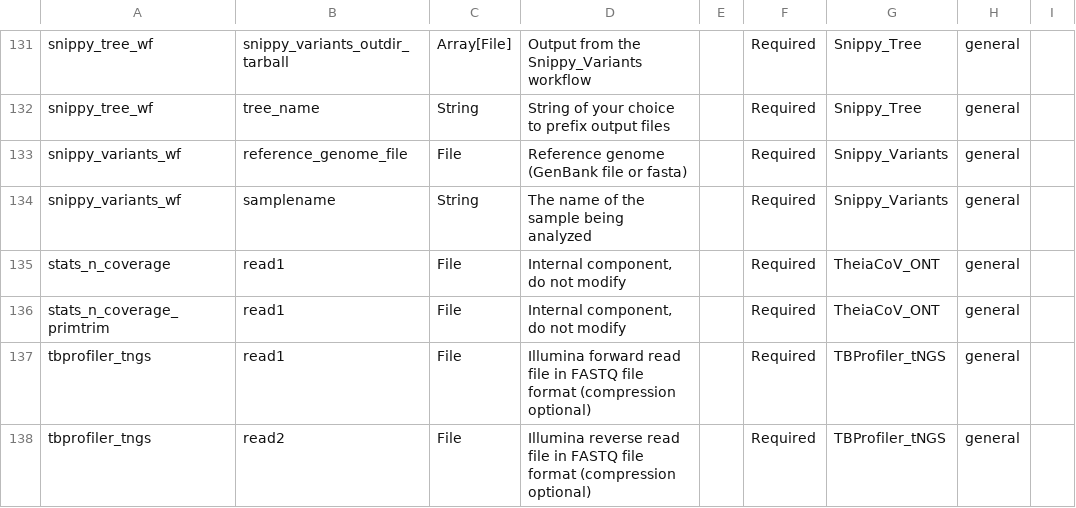
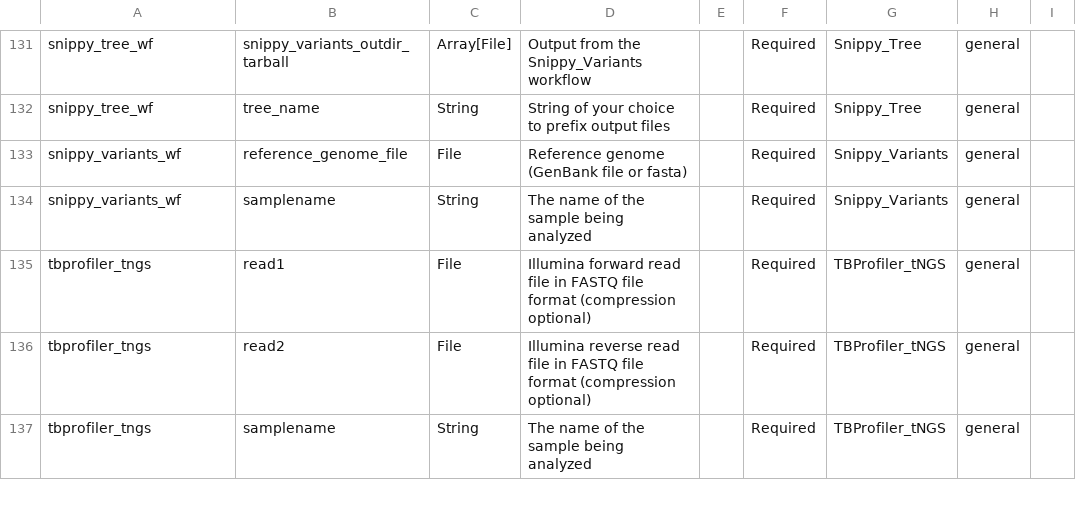
Before and after one commit to theiagen/public_health_bioinformatics, a TSV file: docs/assets/tables/all_inputs.tsv, drawn as a sheet; only a part is shown, gaps mark what is left out; the shorter side is filled out with more unchanged rows; the diff names each change by its address in the sheet, - before the commit and + after, or states it on an @@ line.

Commit message:
rm primer trim

```diff
--- a/docs/assets/tables/all_inputs.tsv
+++ b/docs/assets/tables/all_inputs.tsv
-row 135: stats_n_coverage | read1 | File | Internal component, do not modify |  | Required | TheiaCoV_ONT | general
-row 136: stats_n_coverage_primtrim | read1 | File | Internal component, do not modify |  | Required | TheiaCoV_ONT | general
```
